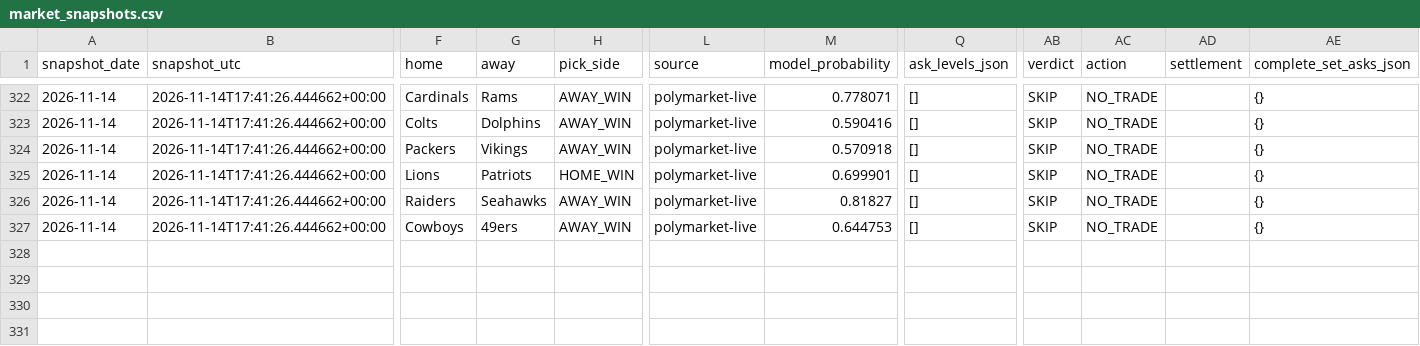
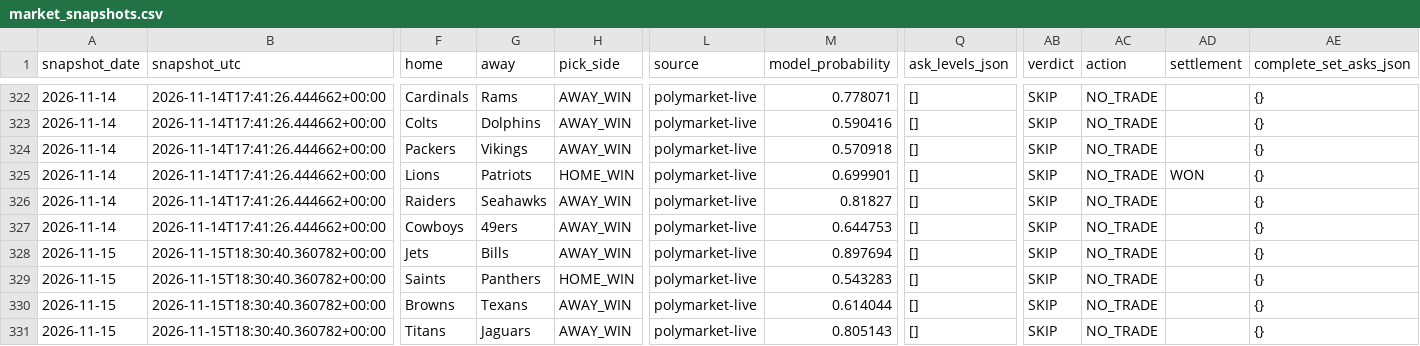
Before and after one commit to Hibra999/smart-polybets, a CSV file: data/nfl_2026/ingest/market_snapshots.csv, drawn as a sheet; only a part is shown, gaps mark what is left out; rows hold the shown columns only; the diff covers the shown part only; the diff names each change by its address in the sheet, - before the commit and + after, or states it on an @@ line.

```diff
--- a/data/nfl_2026/ingest/market_snapshots.csv
+++ b/data/nfl_2026/ingest/market_snapshots.csv
-AD325 (settlement): (empty)
+AD325 (settlement): WON
+row 328: 2026-11-15 | 2026-11-15T18:30:40.360782+00:00 | Jets | Bills | AWAY_WIN | polymarket-live | 0.897694 | [] | SKIP | NO_TRADE |  | {}
+row 329: 2026-11-15 | 2026-11-15T18:30:40.360782+00:00 | Saints | Panthers | HOME_WIN | polymarket-live | 0.543283 | [] | SKIP | NO_TRADE |  | {}
+row 330: 2026-11-15 | 2026-11-15T18:30:40.360782+00:00 | Browns | Texans | AWAY_WIN | polymarket-live | 0.614044 | [] | SKIP | NO_TRADE |  | {}
+row 331: 2026-11-15 | 2026-11-15T18:30:40.360782+00:00 | Titans | Jaguars | AWAY_WIN | polymarket-live | 0.805143 | [] | SKIP | NO_TRADE |  | {}
```
Also changed, not shown: 6 added rows and 1 edited cell elsewhere in this file, data/liga_mx_2026/ingest/market_snapshots.csv, 2 other files.
